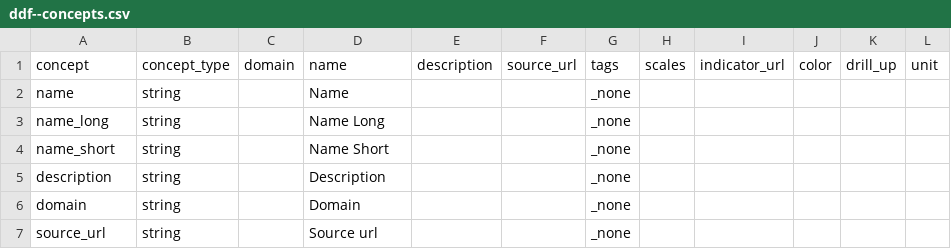
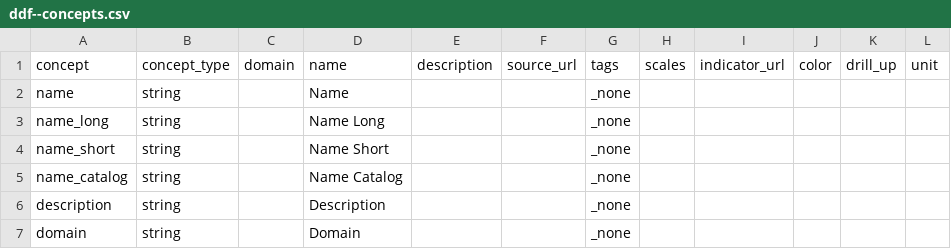
Before and after one commit to open-numbers/ddf--open_numbers, a CSV file: ddf--concepts.csv, drawn as a sheet; only a part is shown; the shorter side is filled out with more unchanged rows.

Commit message:
Add name_catalog concept

```diff
--- a/ddf--concepts.csv
+++ b/ddf--concepts.csv
@@ -4,2 +4,3 @@ name_long,string,,Name Long,,,_none,,,,,
 name_short,string,,Name Short,,,_none,,,,,
+name_catalog,string,,Name Catalog,,,_none,,,,,
 description,string,,Description,,,_none,,,,,
```
